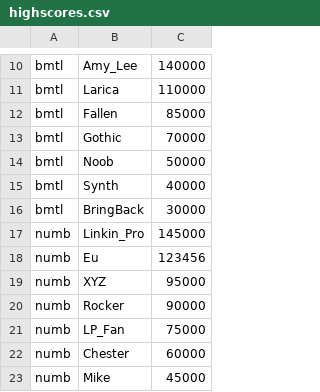
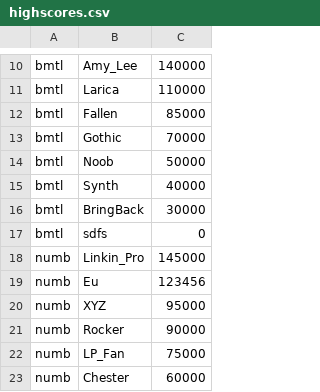
Before and after one commit to larissaadames/ProjetoFinalPOO, a CSV file: highscores.csv, drawn as a sheet; only a part is shown, gaps mark what is left out; the shorter side is filled out with more unchanged rows; the diff names each change by its address in the sheet, - before the commit and + after, or states it on an @@ line.

```diff
--- a/highscores.csv
+++ b/highscores.csv
+row 17: bmtl | sdfs | 0
```
Also changed, not shown: 1 other file.
